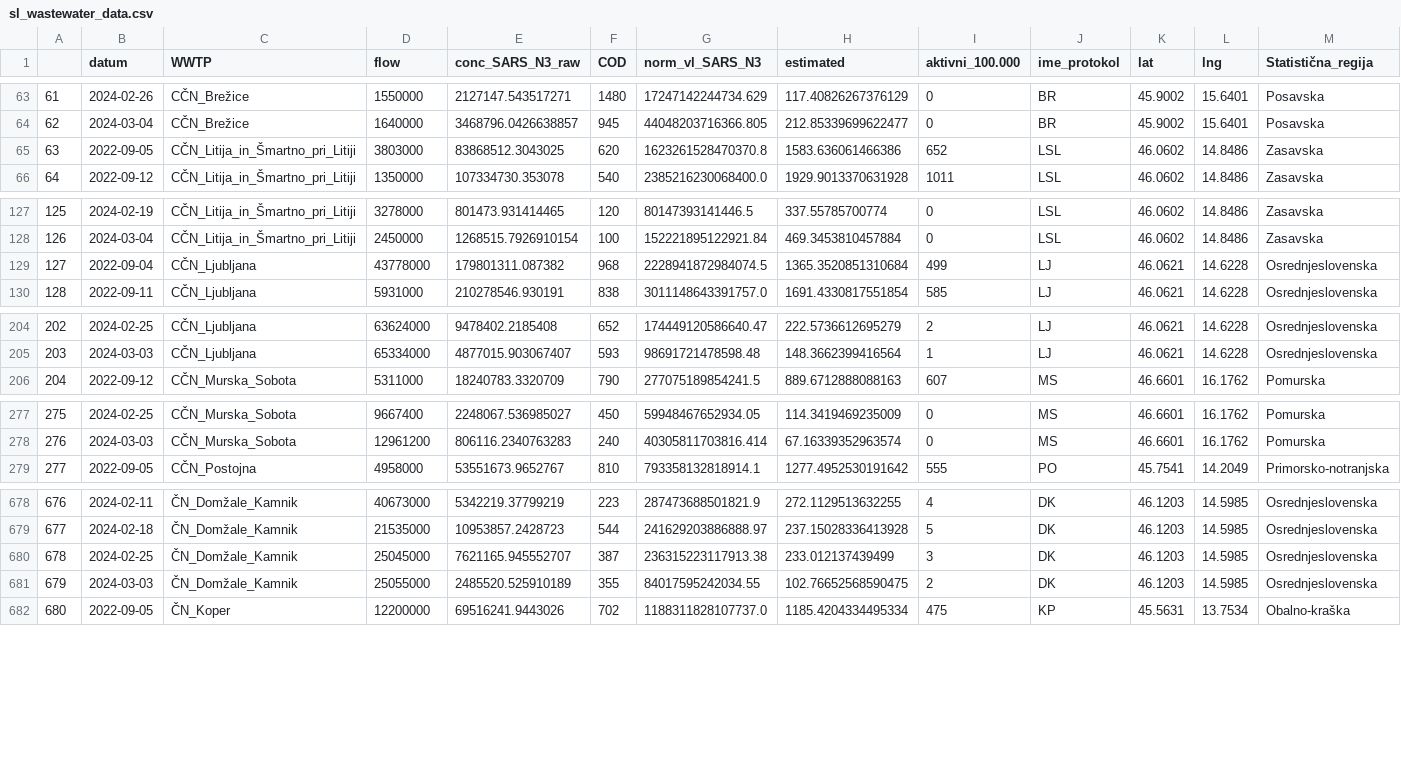
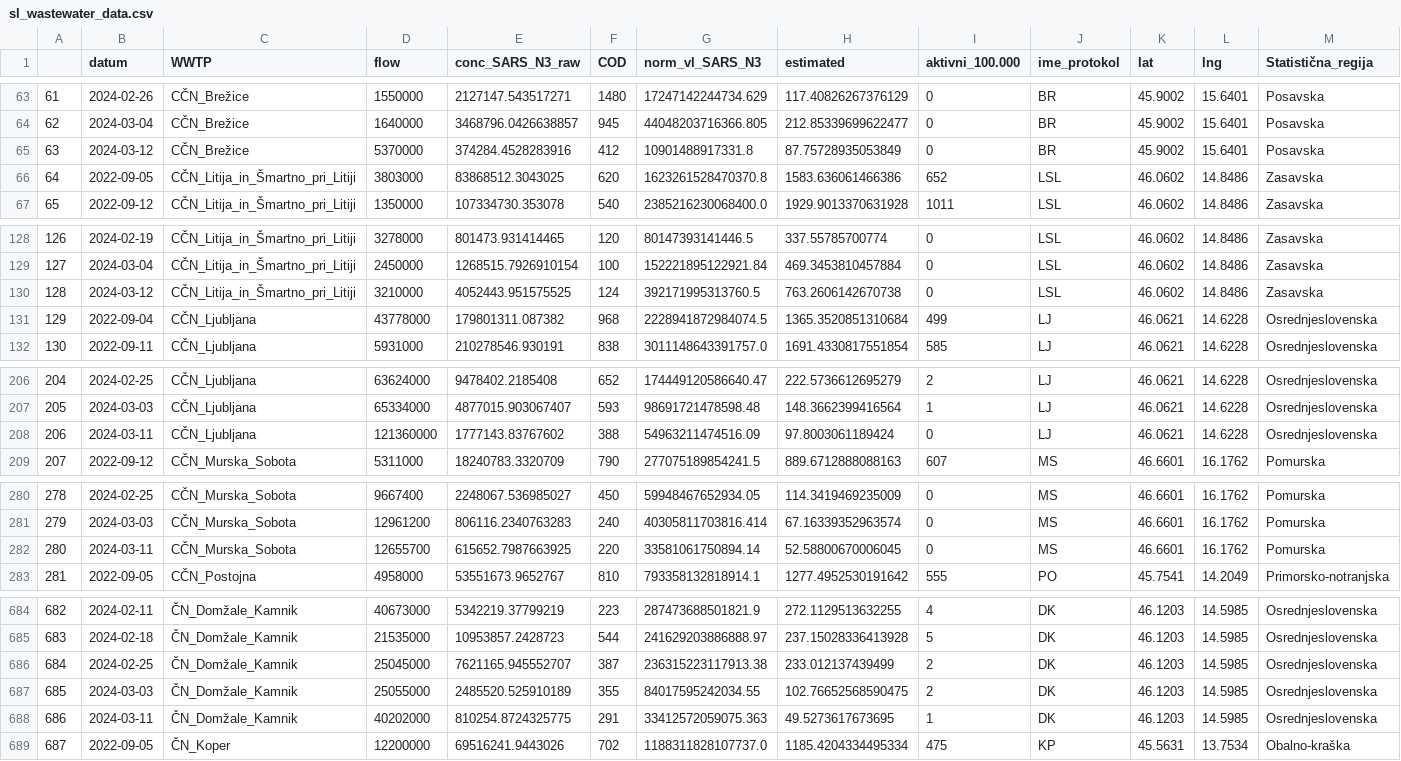
Before and after one commit to necsi/WHN-Wastewater-Data, a CSV file: data/Slovenia/sl_wastewater_data.csv, drawn as a sheet; only a part is shown, gaps mark what is left out; addresses are those after the commit; rows hold the shown columns only; the diff covers the shown part only; the diff names each change by its address in the sheet, - before the commit and + after, or states it on an @@ line.

```diff
--- a/data/Slovenia/sl_wastewater_data.csv
+++ b/data/Slovenia/sl_wastewater_data.csv
+row 65: 63 | 2024-03-12 | CČN_Brežice | 5370000 | 374284.4528283916 | 412 | 10901488917331.8 | 87.75728935053849 | 0 | BR | 45.9002 | 15.6401 | Posavska
@@ column A renumbered from row 66 down @@
+row 130: 128 | 2024-03-12 | CČN_Litija_in_Šmartno_pri_Litiji | 3210000 | 4052443.951575525 | 124 | 392171995313760.5 | 763.2606142670738 | 0 | LSL | 46.0602 | 14.8486 | Zasavska
+row 208: 206 | 2024-03-11 | CČN_Ljubljana | 121360000 | 1777143.83767602 | 388 | 54963211474516.09 | 97.8003061189424 | 0 | LJ | 46.0621 | 14.6228 | Osrednjeslovenska
+row 282: 280 | 2024-03-11 | CČN_Murska_Sobota | 12655700 | 615652.7987663925 | 220 | 33581061750894.14 | 52.58800670006045 | 0 | MS | 46.6601 | 16.1762 | Pomurska
-I686 (aktivni_100.000): 3
+I686 (aktivni_100.000): 2
+row 688: 686 | 2024-03-11 | ČN_Domžale_Kamnik | 40202000 | 810254.8724325775 | 291 | 33412572059075.363 | 49.5273617673695 | 1 | DK | 46.1203 | 14.5985 | Osrednjeslovenska
```
Also changed, not shown: 3 added rows and 1 edited cell elsewhere in this file.
